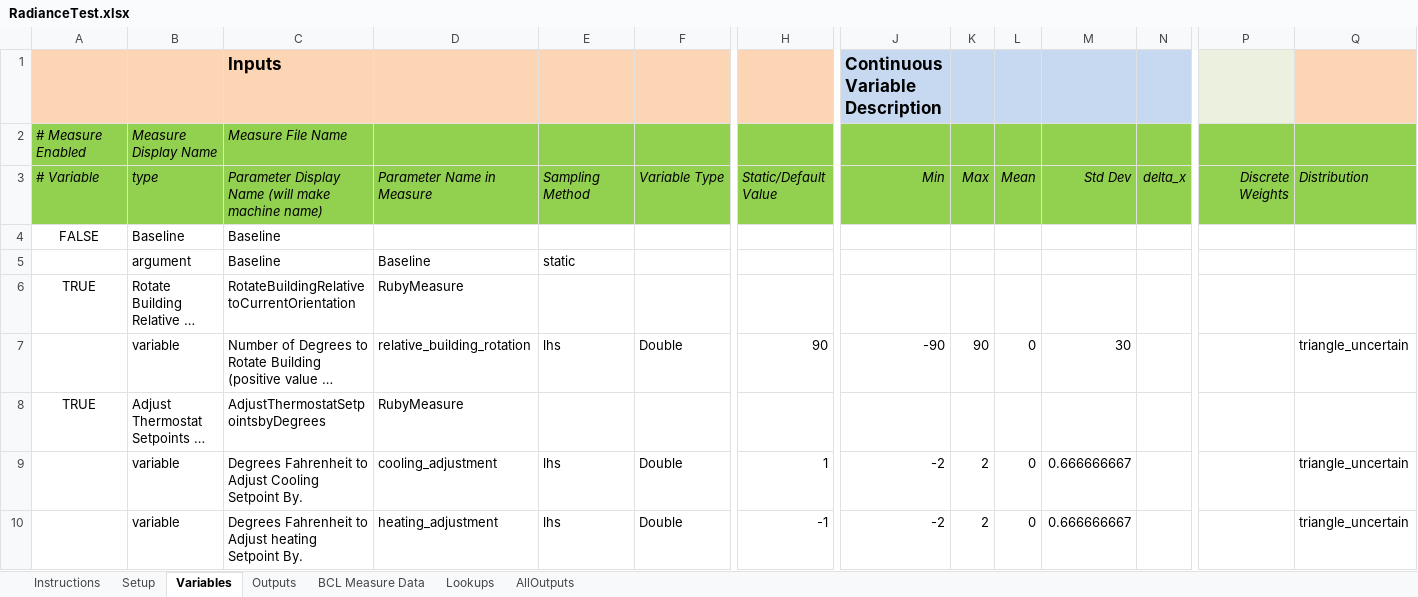
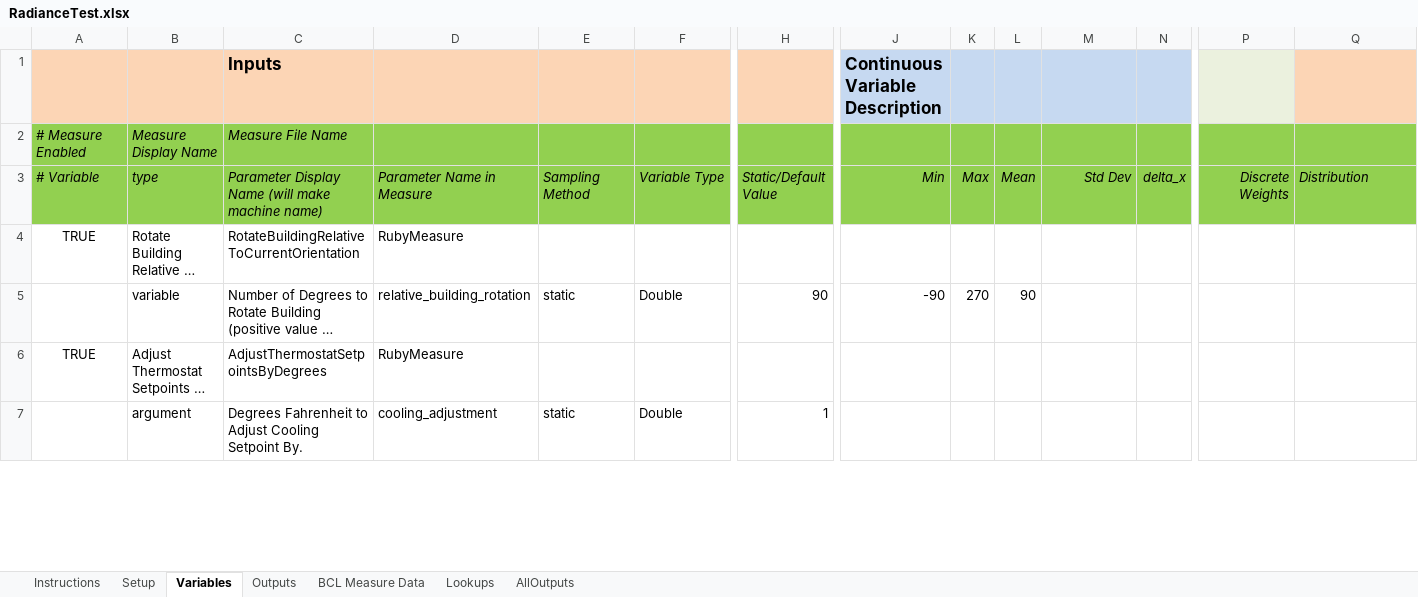
Before and after one commit to NREL/OpenStudio-analysis-spreadsheet, an Excel workbook: projects/RadianceTest.xlsx, sheet Variables, drawn as a sheet; only a part is shown, gaps mark what is left out; long unchanged cells end in …; values as stored, in another font and other column widths than the file's, no borders; removed rows and columns are numbered as before the commit, all else as after; rows hold the shown columns only; the diff covers the shown part only; the diff names each change by its address in the sheet, - before the commit and + after, or states it on an @@ line.

```diff
--- a/projects/RadianceTest.xlsx (sheet Variables)
+++ b/projects/RadianceTest.xlsx (sheet Variables)
-row 4: FALSE | Baseline | Baseline
-row 5:  | argument | Baseline | Baseline | static
-C4 (Inputs): RotateBuildingRelativetoCurrentOrientation
+C4 (Inputs): RotateBuildingRelativeToCurrentOrientation
-E5: lhs
+E5: static
-K5: 90
+K5: 270
-L5: 0
+L5: 90
-M5: 30
+M5: (empty)
-Q5: triangle_uncertain
+Q5: (empty)
-C6 (Inputs): AdjustThermostatSetpointsbyDegrees
+C6 (Inputs): AdjustThermostatSetpointsByDegrees
-row 9:  | variable | Degrees Fahrenheit to Adjust Cooling Setpoint By. | cooling_adjustment | lhs | Double | 1 | -2 | 2 | 0 | 0.666666667 |  |  | triangle_uncertain
-row 10:  | variable | Degrees Fahrenheit to Adjust heating Setpoint By. | heating_adjustment | lhs | Double | -1 | -2 | 2 | 0 | 0.666666667 |  |  | triangle_uncertain
+row 7:  | argument | Degrees Fahrenheit to Adjust Cooling Setpoint By. | cooling_adjustment | static | Double | 1
```
Also changed, not shown: 2 added rows, 1 removed row and 16 edited cells elsewhere in this sheet, 20 other files.
